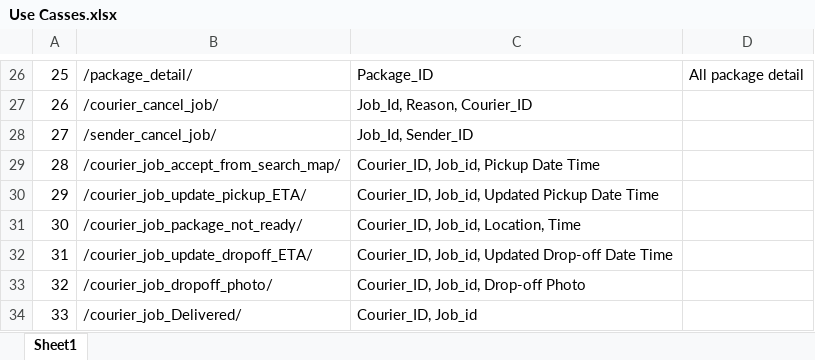
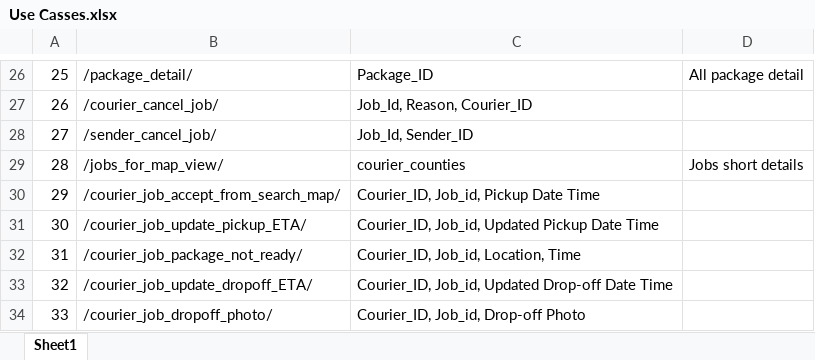
Before and after one commit to njcodemonster/C-C, an Excel workbook: BackEndLogic-Stubs/Use Casses.xlsx, sheet Sheet1, drawn as a sheet; only a part is shown, gaps mark what is left out; the shorter side is filled out with more unchanged rows; values as stored, in another font and other column widths than the file's, no borders; addresses are those after the commit; the diff names each change by its address in the sheet, - before the commit and + after, or states it on an @@ line.

Commit message:
update stubs & DB

```diff
--- a/BackEndLogic-Stubs/Use Casses.xlsx (sheet Sheet1)
+++ b/BackEndLogic-Stubs/Use Casses.xlsx (sheet Sheet1)
+row 29: 28 | /jobs_for_map_view/ | courier_counties | Jobs short details
@@ column A renumbered between rows 30 and 46 @@
```
Also changed, not shown: 2 other files.
